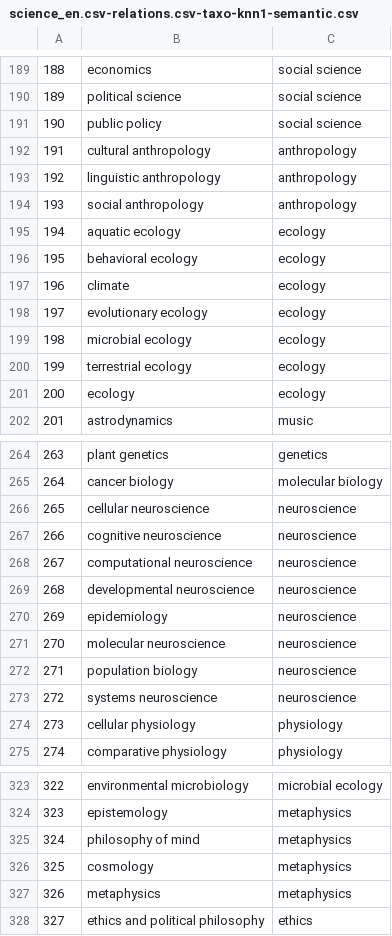
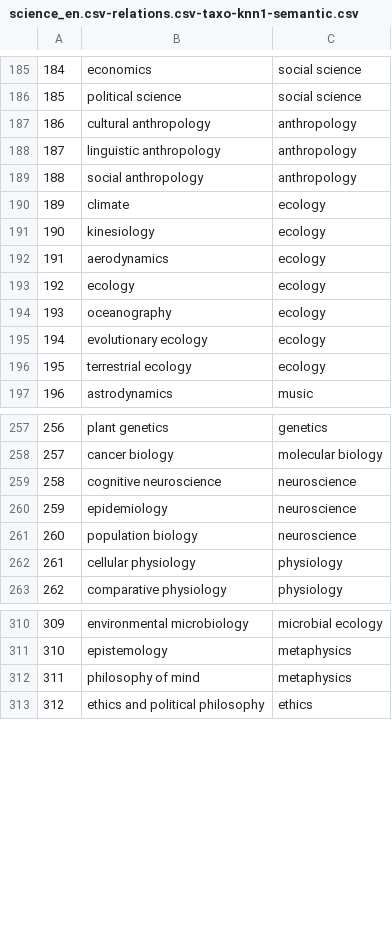
Before and after one commit to uhh-lt/taxi, a CSV file: taxi_output/distributional_semantics/science_en.csv-relations.csv-taxo-knn1-semantic.csv, drawn as a sheet; only a part is shown, gaps mark what is left out; removed rows and columns are numbered as before the commit, all else as after; the diff covers the shown part only; the diff names each change by its address in the sheet, - before the commit and + after, or states it on an @@ line.

```diff
--- a/taxi_output/distributional_semantics/science_en.csv-relations.csv-taxo-knn1-semantic.csv
+++ b/taxi_output/distributional_semantics/science_en.csv-relations.csv-taxo-knn1-semantic.csv
@@ column A renumbered from row 2 down @@
-row 191: 190 | public policy | social science
-row 195: 194 | aquatic ecology | ecology
-row 196: 195 | behavioral ecology | ecology
+row 191: 190 | kinesiology | ecology
+row 192: 191 | aerodynamics | ecology
@@ row 201 moved to row 193: 192 @@
+row 194: 193 | oceanography | ecology
-row 199: 198 | microbial ecology | ecology
-row 266: 265 | cellular neuroscience | neuroscience
-row 268: 267 | computational neuroscience | neuroscience
-row 269: 268 | developmental neuroscience | neuroscience
-row 271: 270 | molecular neuroscience | neuroscience
-row 273: 272 | systems neuroscience | neuroscience
-row 326: 325 | cosmology | metaphysics
-row 327: 326 | metaphysics | metaphysics
```
Also changed, not shown: 9 added rows, 16 removed rows, 39 moved rows and 5 edited cells elsewhere in this file, 2 other files.
